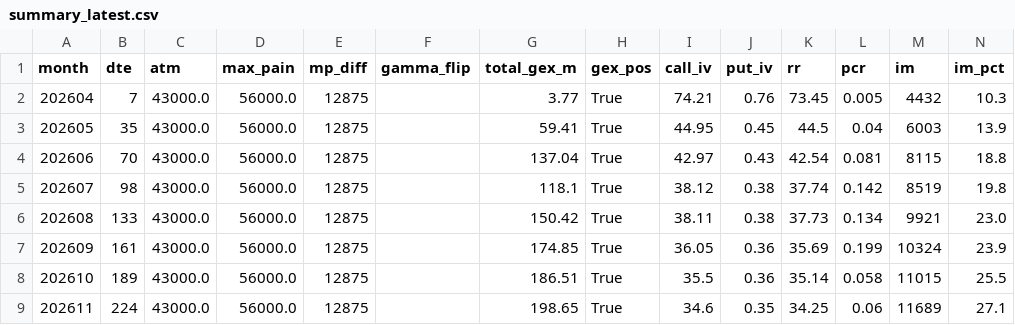
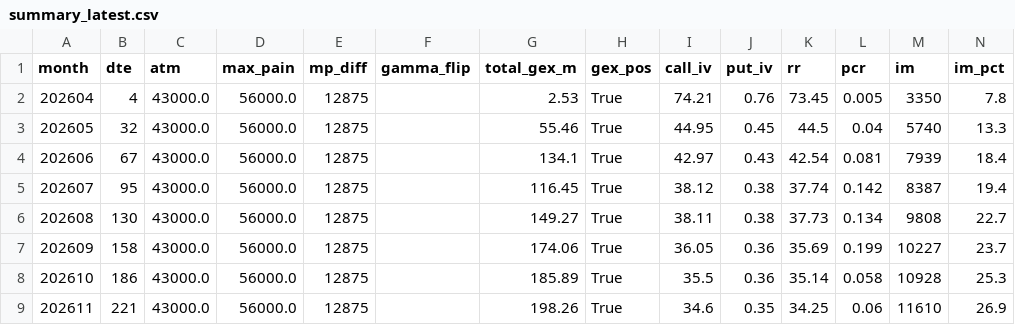
Before and after one commit to km530821-hub/jpx-options, a CSV file: data/summary_latest.csv, drawn as a sheet; only a part is shown; the diff covers the shown part only.

```diff
--- a/data/summary_latest.csv
+++ b/data/summary_latest.csv
@@ -1,9 +1,9 @@
 month,dte,atm,max_pain,mp_diff,gamma_flip,total_gex_m,gex_pos,call_iv,put_iv,rr,pcr,im,im_pct
-202604,7,43000.0,56000.0,12875,,3.77,True,74.21,0.76,73.45,0.005,4432,10.3
-202605,35,43000.0,56000.0,12875,,59.41,True,44.95,0.45,44.5,0.04,6003,13.9
-202606,70,43000.0,56000.0,12875,,137.04,True,42.97,0.43,42.54,0.081,8115,18.8
-202607,98,43000.0,56000.0,12875,,118.1,True,38.12,0.38,37.74,0.142,8519,19.8
-202608,133,43000.0,56000.0,12875,,150.42,True,38.11,0.38,37.73,0.134,9921,23.0
-202609,161,43000.0,56000.0,12875,,174.85,True,36.05,0.36,35.69,0.199,10324,23.9
-202610,189,43000.0,56000.0,12875,,186.51,True,35.5,0.36,35.14,0.058,11015,25.5
-202611,224,43000.0,56000.0,12875,,198.65,True,34.6,0.35,34.25,0.06,11689,27.1
+202604,4,43000.0,56000.0,12875,,2.53,True,74.21,0.76,73.45,0.005,3350,7.8
+202605,32,43000.0,56000.0,12875,,55.46,True,44.95,0.45,44.5,0.04,5740,13.3
+202606,67,43000.0,56000.0,12875,,134.1,True,42.97,0.43,42.54,0.081,7939,18.4
+202607,95,43000.0,56000.0,12875,,116.45,True,38.12,0.38,37.74,0.142,8387,19.4
+202608,130,43000.0,56000.0,12875,,149.27,True,38.11,0.38,37.73,0.134,9808,22.7
+202609,158,43000.0,56000.0,12875,,174.06,True,36.05,0.36,35.69,0.199,10227,23.7
+202610,186,43000.0,56000.0,12875,,185.89,True,35.5,0.36,35.14,0.058,10928,25.3
+202611,221,43000.0,56000.0,12875,,198.26,True,34.6,0.35,34.25,0.06,11610,26.9
```
Also changed, not shown: 70 edited cells elsewhere in this file, 1 other file.
